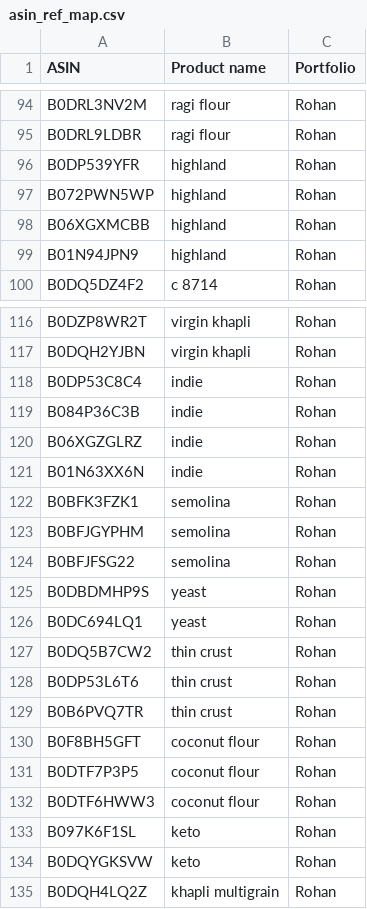
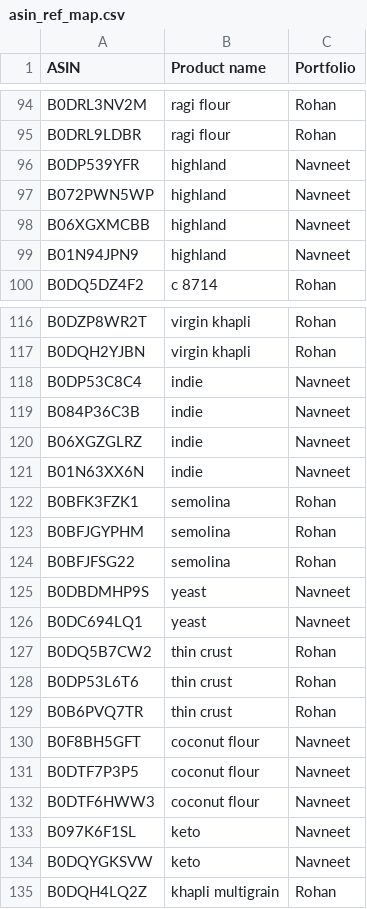
Before and after one commit to vibhutigupta-boop/twf-product-portfolio-wise, a CSV file: data/asin_ref_map.csv, drawn as a sheet; only a part is shown, gaps mark what is left out.

Commit message:
Update asin_ref_map.csv

```diff
--- a/data/asin_ref_map.csv
+++ b/data/asin_ref_map.csv
@@ -95,6 +95,6 @@ B0DRL3NV2M,ragi flour,Rohan,,,
 B0DRL9LDBR,ragi flour,Rohan,,,
-B0DP539YFR,highland,Rohan,,,
-B072PWN5WP,highland,Rohan,,,
-B06XGXMCBB,highland,Rohan,,,
-B01N94JPN9,highland,Rohan,,,
+B0DP539YFR,highland,Navneet,,,
+B072PWN5WP,highland,Navneet,,,
+B06XGXMCBB,highland,Navneet,,,
+B01N94JPN9,highland,Navneet,,,
 B0DQ5DZ4F2,c 8714,Rohan,,,
@@ -117,6 +117,6 @@ B0DZP8WR2T,virgin khapli,Rohan,,,
 B0DQH2YJBN,virgin khapli,Rohan,,,
-B0DP53C8C4,indie,Rohan,,,
-B084P36C3B,indie,Rohan,,,
-B06XGZGLRZ,indie,Rohan,,,
-B01N63XX6N,indie,Rohan,,,
+B0DP53C8C4,indie,Navneet,,,
+B084P36C3B,indie,Navneet,,,
+B06XGZGLRZ,indie,Navneet,,,
+B01N63XX6N,indie,Navneet,,,
 B0BFK3FZK1,semolina,Rohan,,,
@@ -124,4 +124,4 @@ B0BFJGYPHM,semolina,Rohan,,,
 B0BFJFSG22,semolina,Rohan,,,
-B0DBDMHP9S,yeast,Rohan,,,
-B0DC694LQ1,yeast,Rohan,,,
+B0DBDMHP9S,yeast,Navneet,,,
+B0DC694LQ1,yeast,Navneet,,,
 B0DQ5B7CW2,thin crust,Rohan,,,
@@ -129,7 +129,7 @@ B0DP53L6T6,thin crust,Rohan,,,
 B0B6PVQ7TR,thin crust,Rohan,,,
-B0F8BH5GFT,coconut flour,Rohan,,,
-B0DTF7P3P5,coconut flour,Rohan,,,
-B0DTF6HWW3,coconut flour,Rohan,,,
-B097K6F1SL,keto,Rohan,,,
-B0DQYGKSVW,keto,Rohan,,,
+B0F8BH5GFT,coconut flour,Navneet,,,
+B0DTF7P3P5,coconut flour,Navneet,,,
+B0DTF6HWW3,coconut flour,Navneet,,,
+B097K6F1SL,keto,Navneet,,,
+B0DQYGKSVW,keto,Navneet,,,
 B0DQH4LQ2Z,khapli multigrain,Rohan,,,
```
